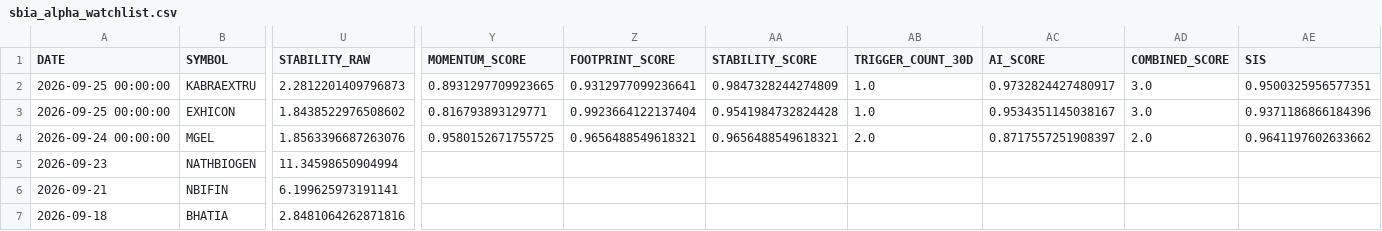
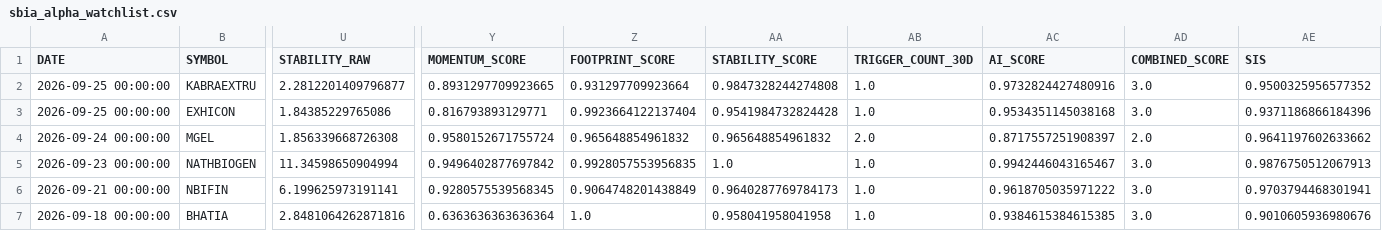
Before and after one commit to canvachaad-cell/Pro-spike, a CSV file: data/sbia_alpha_watchlist.csv, drawn as a sheet; only a part is shown, gaps mark what is left out; the diff covers the shown part only; the diff names each change by its address in the sheet, - before the commit and + after, or states it on an @@ line.

Commit message:
fix(alpha): resolve pandas mixed datetime coercion and restore SIS scores (BUG-084)

```diff
--- a/data/sbia_alpha_watchlist.csv
+++ b/data/sbia_alpha_watchlist.csv
-U2 (STABILITY_RAW): 2.2812201409796873
+U2 (STABILITY_RAW): 2.2812201409796877
-Z2 (FOOTPRINT_SCORE): 0.9312977099236641
+Z2 (FOOTPRINT_SCORE): 0.931297709923664
-AA2 (STABILITY_SCORE): 0.9847328244274809
+AA2 (STABILITY_SCORE): 0.9847328244274808
-AC2 (AI_SCORE): 0.9732824427480917
+AC2 (AI_SCORE): 0.9732824427480916
-AE2 (SIS): 0.9500325956577351
+AE2 (SIS): 0.9500325956577352
-U3 (STABILITY_RAW): 1.8438522976508602
+U3 (STABILITY_RAW): 1.84385229765086
-AC3 (AI_SCORE): 0.9534351145038167
+AC3 (AI_SCORE): 0.9534351145038168
-U4 (STABILITY_RAW): 1.8563396687263076
+U4 (STABILITY_RAW): 1.856339668726308
-Y4 (MOMENTUM_SCORE): 0.9580152671755725
+Y4 (MOMENTUM_SCORE): 0.9580152671755724
-Z4 (FOOTPRINT_SCORE): 0.9656488549618321
+Z4 (FOOTPRINT_SCORE): 0.965648854961832
-AA4 (STABILITY_SCORE): 0.9656488549618321
+AA4 (STABILITY_SCORE): 0.965648854961832
-A5 (DATE): 2026-09-23
+A5 (DATE): 2026-09-23 00:00:00
-Y5 (MOMENTUM_SCORE): (empty)
+Y5 (MOMENTUM_SCORE): 0.9496402877697842
-Z5 (FOOTPRINT_SCORE): (empty)
+Z5 (FOOTPRINT_SCORE): 0.9928057553956835
-AA5 (STABILITY_SCORE): (empty)
+AA5 (STABILITY_SCORE): 1.0
-AB5:AB7 (TRIGGER_COUNT_30D): (empty)
+AB5:AB7 (TRIGGER_COUNT_30D): 1.0
-AC5 (AI_SCORE): (empty)
+AC5 (AI_SCORE): 0.9942446043165467
-AD5:AD7 (COMBINED_SCORE): (empty)
+AD5:AD7 (COMBINED_SCORE): 3.0
-AE5 (SIS): (empty)
+AE5 (SIS): 0.9876750512067913
-A6 (DATE): 2026-09-21
+A6 (DATE): 2026-09-21 00:00:00
-Y6 (MOMENTUM_SCORE): (empty)
+Y6 (MOMENTUM_SCORE): 0.9280575539568345
-Z6 (FOOTPRINT_SCORE): (empty)
+Z6 (FOOTPRINT_SCORE): 0.9064748201438849
-AA6 (STABILITY_SCORE): (empty)
+AA6 (STABILITY_SCORE): 0.9640287769784173
-AC6 (AI_SCORE): (empty)
+AC6 (AI_SCORE): 0.9618705035971222
-AE6 (SIS): (empty)
+AE6 (SIS): 0.9703794468301941
-A7 (DATE): 2026-09-18
+A7 (DATE): 2026-09-18 00:00:00
-Y7 (MOMENTUM_SCORE): (empty)
+Y7 (MOMENTUM_SCORE): 0.6363636363636364
-Z7 (FOOTPRINT_SCORE): (empty)
+Z7 (FOOTPRINT_SCORE): 1.0
-AA7 (STABILITY_SCORE): (empty)
+AA7 (STABILITY_SCORE): 0.958041958041958
-AC7 (AI_SCORE): (empty)
+AC7 (AI_SCORE): 0.9384615384615385
-AE7 (SIS): (empty)
+AE7 (SIS): 0.9010605936980676
```
Also changed, not shown: 31 edited cells elsewhere in this file, 4 other files.
